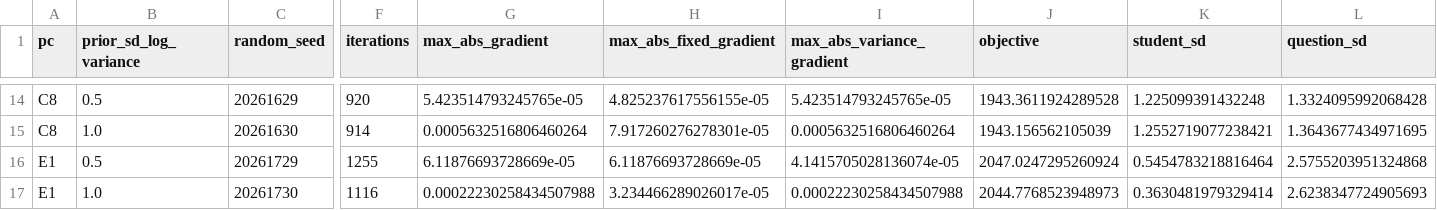
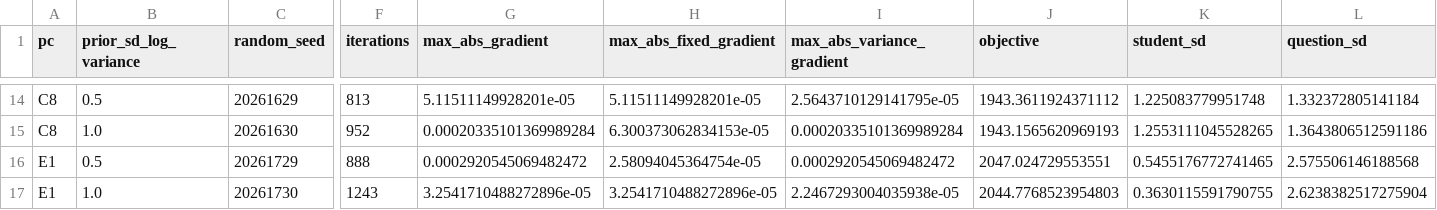
Before and after one commit to ThiagoReis1/QuestionInsight, a CSV file: Etapa_5/output/resultados/validacao_glmm_python/glmm_python_vb_diagnosticos.csv, drawn as a sheet; only a part is shown, gaps mark what is left out; the diff covers the shown part only; the diff names each change by its address in the sheet, - before the commit and + after, or states it on an @@ line.

```diff
--- a/Etapa_5/output/resultados/validacao_glmm_python/glmm_python_vb_diagnosticos.csv
+++ b/Etapa_5/output/resultados/validacao_glmm_python/glmm_python_vb_diagnosticos.csv
-F14 (iterations): 920
+F14 (iterations): 813
-G14 (max_abs_gradient): 5.423514793245765e-05
+G14 (max_abs_gradient): 5.11511149928201e-05
-H14 (max_abs_fixed_gradient): 4.825237617556155e-05
+H14 (max_abs_fixed_gradient): 5.11511149928201e-05
-I14 (max_abs_variance_gradient): 5.423514793245765e-05
+I14 (max_abs_variance_gradient): 2.5643710129141795e-05
-J14 (objective): 1943.3611924289528
+J14 (objective): 1943.3611924371112
-K14 (student_sd): 1.225099391432248
+K14 (student_sd): 1.225083779951748
-L14 (question_sd): 1.3324095992068428
+L14 (question_sd): 1.332372805141184
-F15 (iterations): 914
+F15 (iterations): 952
-G15 (max_abs_gradient): 0.0005632516806460264
+G15 (max_abs_gradient): 0.00020335101369989284
-H15 (max_abs_fixed_gradient): 7.917260276278301e-05
+H15 (max_abs_fixed_gradient): 6.300373062834153e-05
-I15 (max_abs_variance_gradient): 0.0005632516806460264
+I15 (max_abs_variance_gradient): 0.00020335101369989284
-J15 (objective): 1943.156562105039
+J15 (objective): 1943.1565620969193
-K15 (student_sd): 1.2552719077238421
+K15 (student_sd): 1.2553111045528265
-L15 (question_sd): 1.3643677434971695
+L15 (question_sd): 1.3643806512591186
-F16 (iterations): 1255
+F16 (iterations): 888
-G16 (max_abs_gradient): 6.11876693728669e-05
+G16 (max_abs_gradient): 0.0002920545069482472
-H16 (max_abs_fixed_gradient): 6.11876693728669e-05
+H16 (max_abs_fixed_gradient): 2.58094045364754e-05
-I16 (max_abs_variance_gradient): 4.1415705028136074e-05
+I16 (max_abs_variance_gradient): 0.0002920545069482472
-J16 (objective): 2047.0247295260924
+J16 (objective): 2047.024729553551
-K16 (student_sd): 0.5454783218816464
+K16 (student_sd): 0.5455176772741465
-L16 (question_sd): 2.5755203951324868
+L16 (question_sd): 2.575506146188568
-F17 (iterations): 1116
+F17 (iterations): 1243
-G17 (max_abs_gradient): 0.00022230258434507988
+G17 (max_abs_gradient): 3.2541710488272896e-05
-H17 (max_abs_fixed_gradient): 3.234466289026017e-05
+H17 (max_abs_fixed_gradient): 3.2541710488272896e-05
-I17 (max_abs_variance_gradient): 0.00022230258434507988
+I17 (max_abs_variance_gradient): 2.2467293004035938e-05
-J17 (objective): 2044.7768523948973
+J17 (objective): 2044.7768523954803
-K17 (student_sd): 0.3630481979329414
+K17 (student_sd): 0.3630115591790755
-L17 (question_sd): 2.6238347724905693
+L17 (question_sd): 2.6238382517275904
```
Also changed, not shown: 112 edited cells elsewhere in this file, Etapa_5/output/resultados/validacao_glmm_python/glmm_python_vb_coeficientes.csv, Etapa_5/output/resultados/validacao_glmm_python/resultados_QP5_prior_principal.csv, 4 other files.
